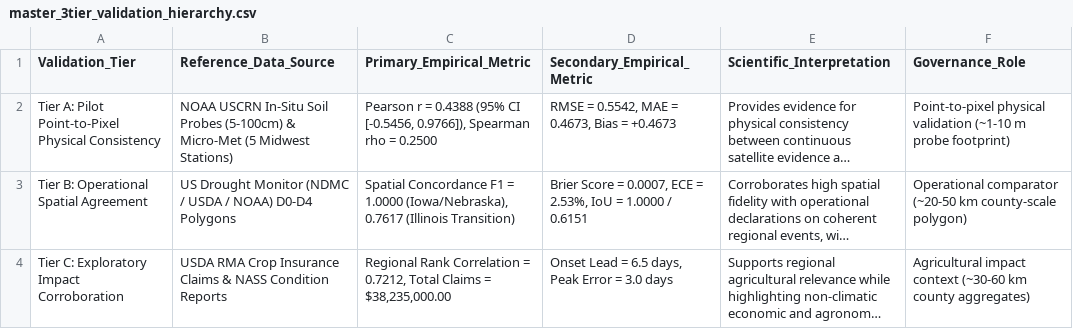
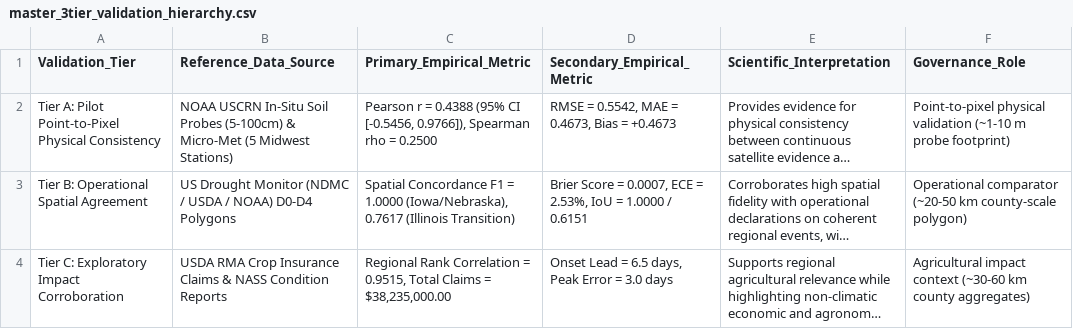
Before and after one commit to shubham-exe-web/earth-one, a CSV file: audit/master_3tier_validation_hierarchy.csv, drawn as a sheet; long unchanged cells end in …; the diff names each change by its address in the sheet, - before the commit and + after, or states it on an @@ line.

```diff
--- a/audit/master_3tier_validation_hierarchy.csv
+++ b/audit/master_3tier_validation_hierarchy.csv
-C4 (Primary_Empirical_Metric): …Correlation = 0.7212, Total Claims…
+C4 (Primary_Empirical_Metric): …Correlation = 0.9515, Total Claims…
```
Also changed, not shown: audit/empirical_lead_time_trajectory_iowa_2020.csv, audit/tier_c_record_level_matches.csv, 5 other files.
